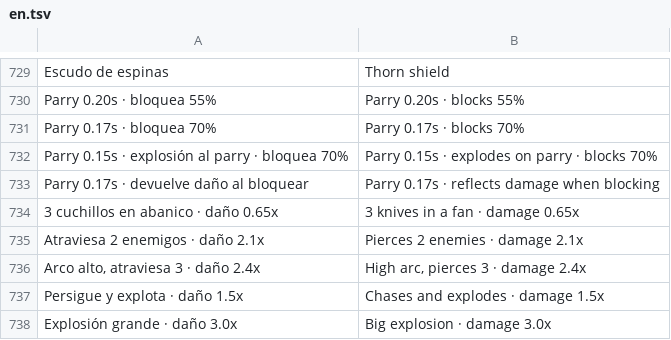
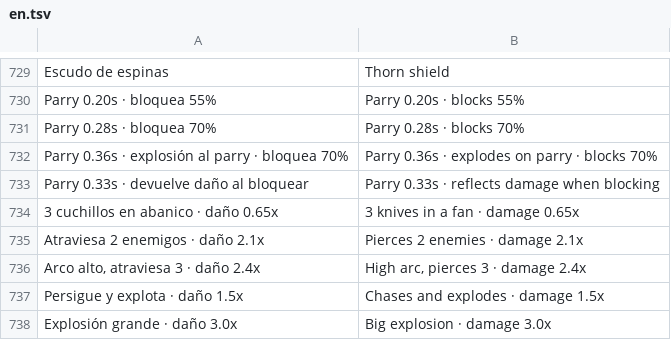
Before and after one commit to julianfarks/juego-roguelike, a TSV file: app/src/main/assets/i18n/en.tsv, drawn as a sheet; only a part is shown, gaps mark what is left out.

```diff
--- a/app/src/main/assets/i18n/en.tsv
+++ b/app/src/main/assets/i18n/en.tsv
@@ -730,5 +730,5 @@ Escudo de espinas	Thorn shield
 Parry 0.20s · bloquea 55%	Parry 0.20s · blocks 55%
-Parry 0.17s · bloquea 70%	Parry 0.17s · blocks 70%
-Parry 0.15s · explosión al parry · bloquea 70%	Parry 0.15s · explodes on parry · blocks 70%
-Parry 0.17s · devuelve daño al bloquear	Parry 0.17s · reflects damage when blocking
+Parry 0.28s · bloquea 70%	Parry 0.28s · blocks 70%
+Parry 0.36s · explosión al parry · bloquea 70%	Parry 0.36s · explodes on parry · blocks 70%
+Parry 0.33s · devuelve daño al bloquear	Parry 0.33s · reflects damage when blocking
 3 cuchillos en abanico · daño 0.65x	3 knives in a fan · damage 0.65x
```
Also changed, not shown: app/src/main/assets/i18n/fr.tsv, app/src/main/assets/i18n/zh-Hans.tsv, 7 other files.
